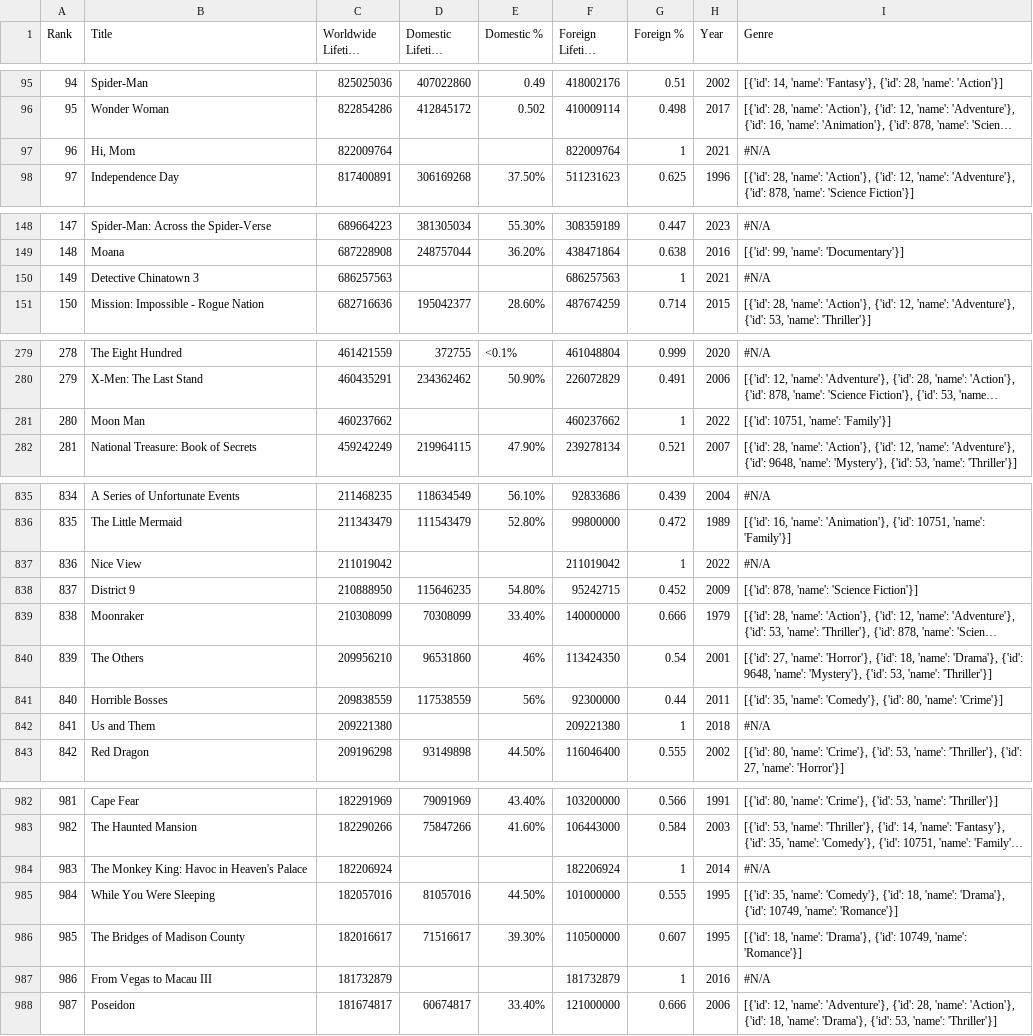
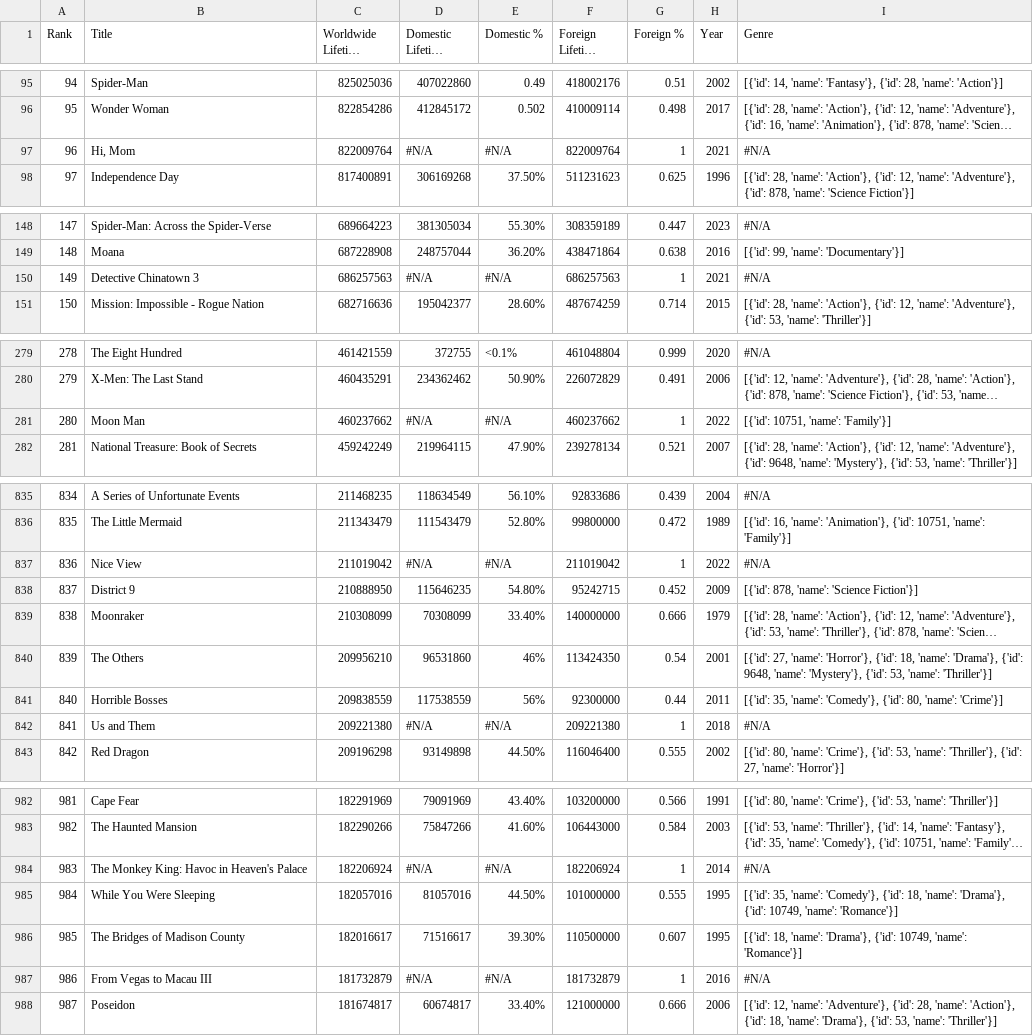
Before and after one commit to vanithaviru/badm211, a CSV file: boxofficemojo_worldwide.csv, drawn as a sheet; only a part is shown, gaps mark what is left out; long unchanged cells end in …; the diff covers the shown part only; the diff names each change by its address in the sheet, - before the commit and + after, or states it on an @@ line.

Commit message:
Update boxofficemojo_worldwide.csv

```diff
--- a/boxofficemojo_worldwide.csv
+++ b/boxofficemojo_worldwide.csv
-D97 (Domestic Lifetime Gross): (empty)
+D97 (Domestic Lifetime Gross): #N/A
-E97 (Domestic %): (empty)
+E97 (Domestic %): #N/A
-D150 (Domestic Lifetime Gross): (empty)
+D150 (Domestic Lifetime Gross): #N/A
-E150 (Domestic %): (empty)
+E150 (Domestic %): #N/A
-D281 (Domestic Lifetime Gross): (empty)
+D281 (Domestic Lifetime Gross): #N/A
-E281 (Domestic %): (empty)
+E281 (Domestic %): #N/A
-D837 (Domestic Lifetime Gross): (empty)
+D837 (Domestic Lifetime Gross): #N/A
-E837 (Domestic %): (empty)
+E837 (Domestic %): #N/A
-D842 (Domestic Lifetime Gross): (empty)
+D842 (Domestic Lifetime Gross): #N/A
-E842 (Domestic %): (empty)
+E842 (Domestic %): #N/A
-D984 (Domestic Lifetime Gross): (empty)
+D984 (Domestic Lifetime Gross): #N/A
-E984 (Domestic %): (empty)
+E984 (Domestic %): #N/A
-D987 (Domestic Lifetime Gross): (empty)
+D987 (Domestic Lifetime Gross): #N/A
-E987 (Domestic %): (empty)
+E987 (Domestic %): #N/A
```
Also changed, not shown: 20 edited cells elsewhere in this file.
